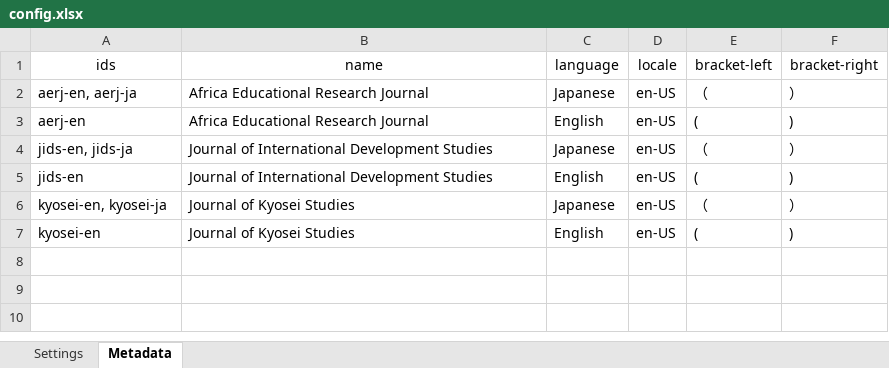
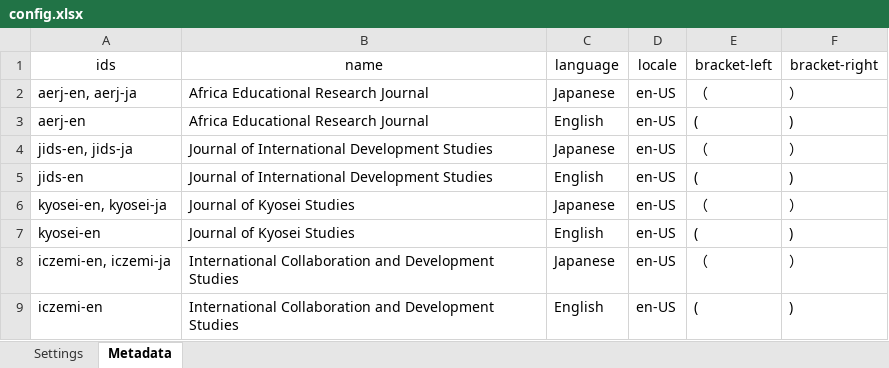
Before and after one commit to kenjimyzk/pycsl, an Excel workbook: input/config.xlsx, sheet Metadata, drawn as a sheet; values as stored, in another font and other column widths than the file's, no borders; the diff names each change by its address in the sheet, - before the commit and + after, or states it on an @@ line.

Commit message:
Fixing english styles acces string

```diff
--- a/input/config.xlsx (sheet Metadata)
+++ b/input/config.xlsx (sheet Metadata)
+row 8: iczemi-en, iczemi-ja | International Collaboration and Development Studies | Japanese | en-US | （ | ）
+row 9: iczemi-en | International Collaboration and Development Studies | English | en-US | ( | )
```
Also changed, not shown: sheet Settings, 10 other files.
